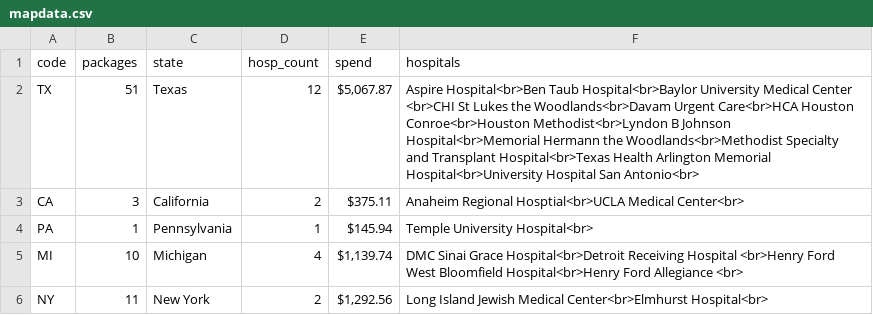
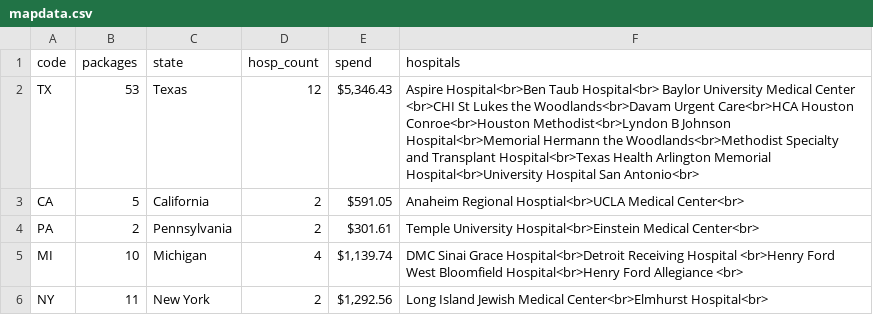
Before and after one commit to eschum/formedstaff, a CSV file: static/mapdata.csv, drawn as a sheet; the diff names each change by its address in the sheet, - before the commit and + after, or states it on an @@ line.

```diff
--- a/static/mapdata.csv
+++ b/static/mapdata.csv
-B2 (packages): 51
+B2 (packages): 53
-E2 (spend): $5,067.87
+E2 (spend): $5,346.43
-F2 (hospitals): …Hospital<br>Ben Taub Hospital<br>Baylor University Medical…
+F2 (hospitals): …Hospital<br>Ben Taub Hospital<br> Baylor University Medical…
-B3 (packages): 3
+B3 (packages): 5
-E3 (spend): $375.11
+E3 (spend): $591.05
-B4 (packages): 1
+B4 (packages): 2
-D4 (hosp_count): 1
+D4 (hosp_count): 2
-E4 (spend): $145.94
+E4 (spend): $301.61
-F4 (hospitals): Temple University Hospital<br>
+F4 (hospitals): Temple University Hospital<br>Einstein Medical Center<br>
```
Also changed, not shown: 5 other files.
